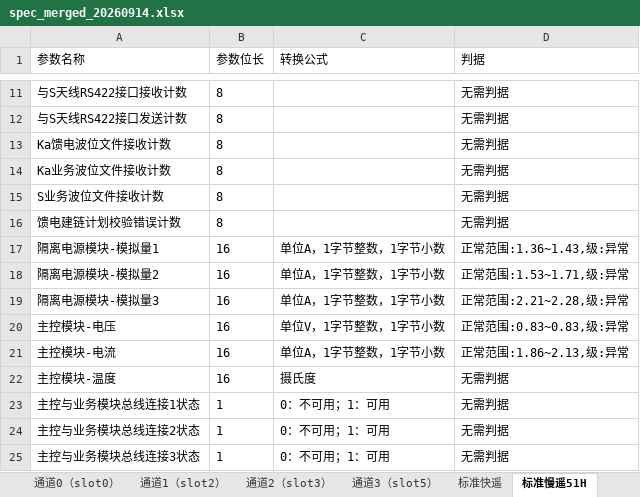
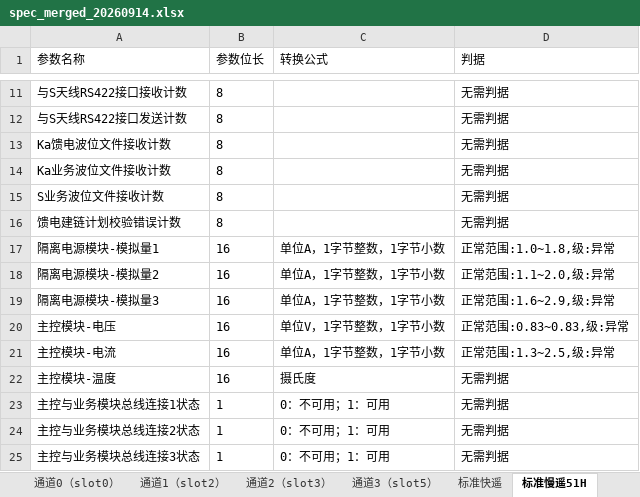
Before and after one commit to flamboyante/file-tools, an Excel workbook: ycyk_analyzer/spec/spec_merged_20260914.xlsx, sheet 标准慢遥51H, drawn as a sheet; only a part is shown, gaps mark what is left out; values as stored, in another font and other column widths than the file's, no borders; the diff names each change by its address in the sheet, - before the commit and + after, or states it on an @@ line.

```diff
--- a/ycyk_analyzer/spec/spec_merged_20260914.xlsx (sheet 标准慢遥51H)
+++ b/ycyk_analyzer/spec/spec_merged_20260914.xlsx (sheet 标准慢遥51H)
-D17 (判据): 正常范围:1.36~1.43,级:异常
+D17 (判据): 正常范围:1.0~1.8,级:异常
-D18 (判据): 正常范围:1.53~1.71,级:异常
+D18 (判据): 正常范围:1.1~2.0,级:异常
-D19 (判据): 正常范围:2.21~2.28,级:异常
+D19 (判据): 正常范围:1.6~2.9,级:异常
-D21 (判据): 正常范围:1.86~2.13,级:异常
+D21 (判据): 正常范围:1.3~2.5,级:异常
```
Also changed, not shown: sheet 标准快遥, 1 other file.
